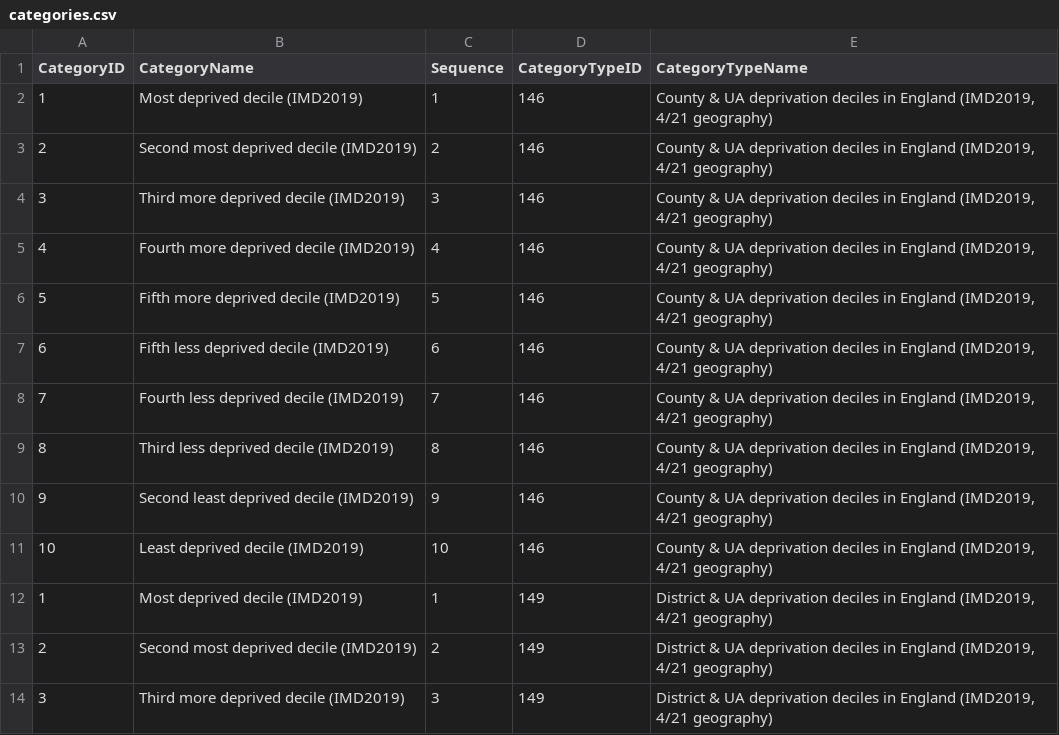
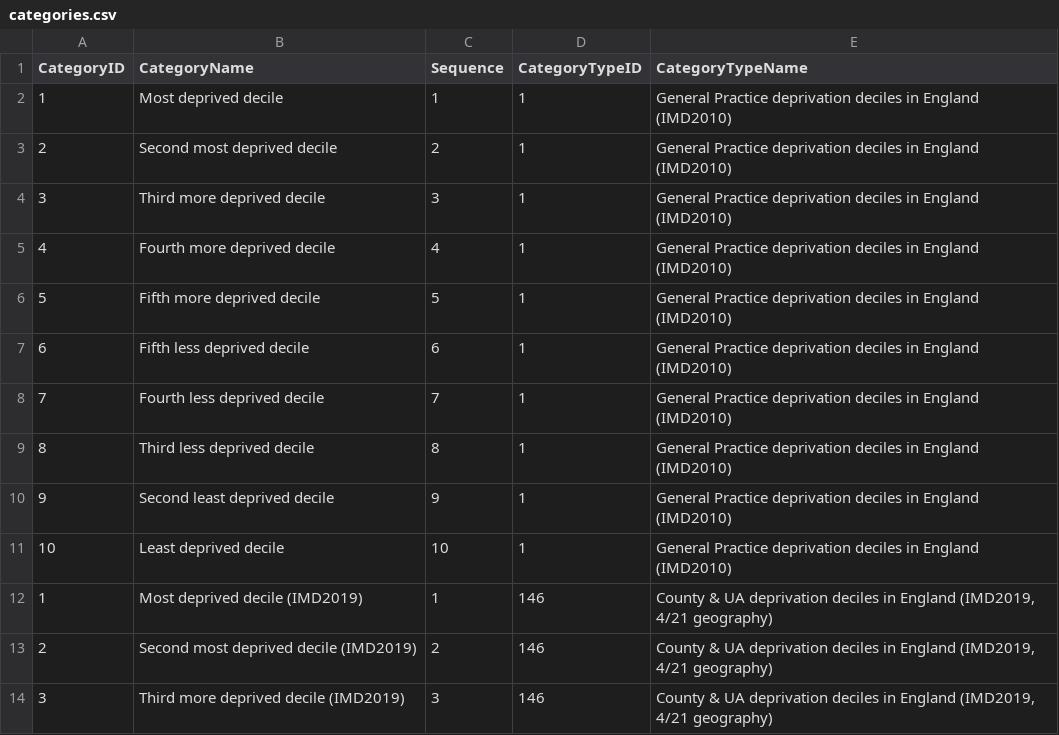
Before and after one commit to dhsc-govuk/FingertipsNext, a CSV file: DataCreator/DataCreator/data/out/categories.csv, drawn as a sheet; only a part is shown; the shorter side is filled out with more unchanged rows; the diff names each change by its address in the sheet, - before the commit and + after, or states it on an @@ line.

```diff
--- a/DataCreator/DataCreator/data/out/categories.csv
+++ b/DataCreator/DataCreator/data/out/categories.csv
+row 2: 1 | Most deprived decile | 1 | 1 | General Practice deprivation deciles in England (IMD2010)
+row 3: 2 | Second most deprived decile | 2 | 1 | General Practice deprivation deciles in England (IMD2010)
+row 4: 3 | Third more deprived decile | 3 | 1 | General Practice deprivation deciles in England (IMD2010)
+row 5: 4 | Fourth more deprived decile | 4 | 1 | General Practice deprivation deciles in England (IMD2010)
+row 6: 5 | Fifth more deprived decile | 5 | 1 | General Practice deprivation deciles in England (IMD2010)
+row 7: 6 | Fifth less deprived decile | 6 | 1 | General Practice deprivation deciles in England (IMD2010)
+row 8: 7 | Fourth less deprived decile | 7 | 1 | General Practice deprivation deciles in England (IMD2010)
+row 9: 8 | Third less deprived decile | 8 | 1 | General Practice deprivation deciles in England (IMD2010)
+row 10: 9 | Second least deprived decile | 9 | 1 | General Practice deprivation deciles in England (IMD2010)
+row 11: 10 | Least deprived decile | 10 | 1 | General Practice deprivation deciles in England (IMD2010)
```
Also changed, not shown: search-setup/assets/categories.csv, 5 other files.
